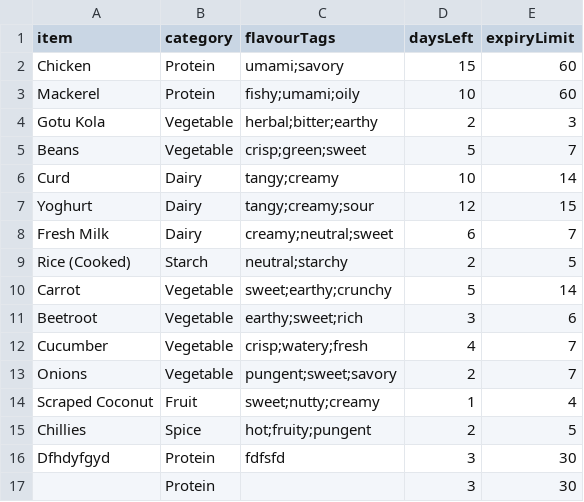
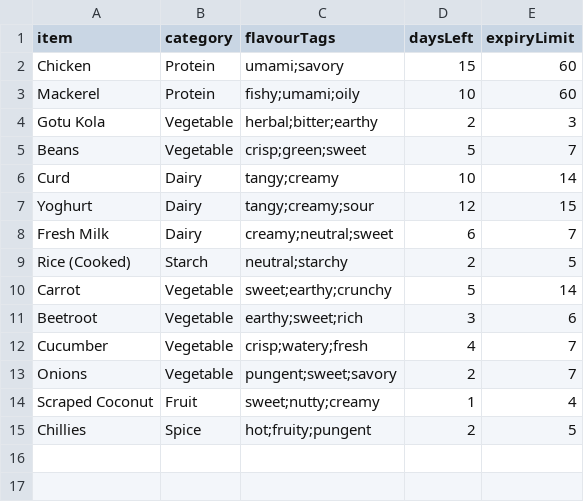
Before and after one commit to ViduminiArdarsha/Fridge-to-Meal-Planner-UI, a CSV file: server/data/fridge_items.csv, drawn as a sheet.

```diff
--- a/server/data/fridge_items.csv
+++ b/server/data/fridge_items.csv
@@ -15,3 +15 @@ Scraped Coconut,Fruit,sweet;nutty;creamy,1,4
 Chillies,Spice,hot;fruity;pungent,2,5
-Dfhdyfgyd,Protein,fdfsfd,3,30
-,Protein,,3,30
```
Also changed, not shown: 6 other files.
